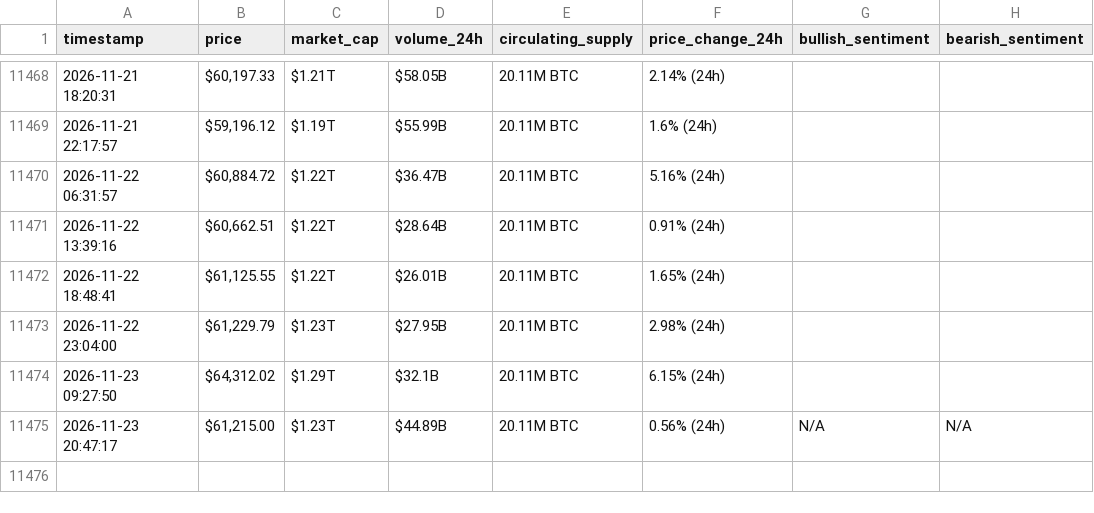
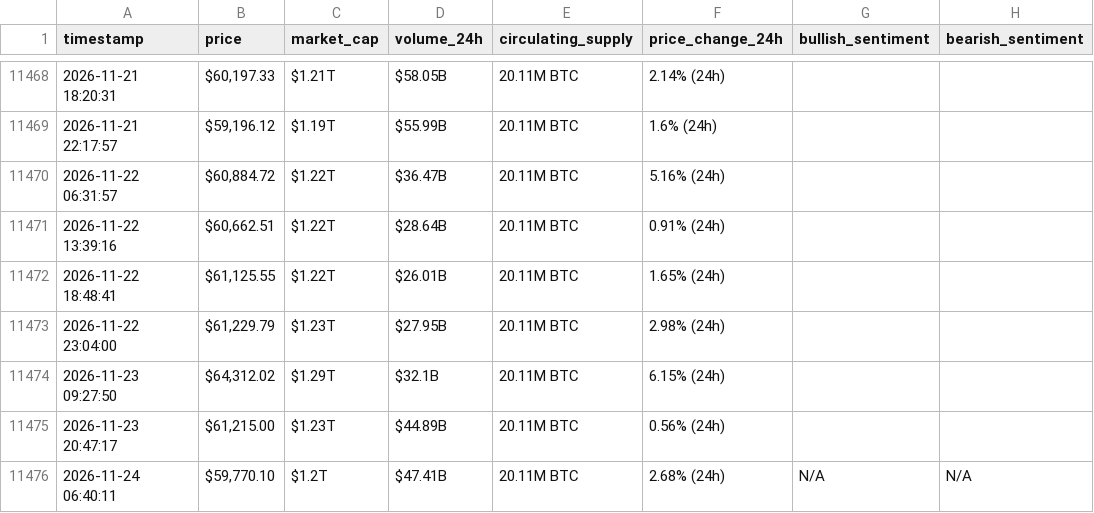
Before and after one commit to DUAA777/webscraping-automation, a CSV file: bitcoin_hourly_data.csv, drawn as a sheet; only a part is shown, gaps mark what is left out.

```diff
--- a/bitcoin_hourly_data.csv
+++ b/bitcoin_hourly_data.csv
@@ -11474,2 +11474,3 @@ timestamp,price,market_cap,volume_24h,circulating_supply,price_change_24h,bullis
 2026-11-23 09:27:50,"$64,312.02",$1.29T,$32.1B,20.11M BTC,6.15% (24h),,
-2026-11-23 20:47:17,"$61,215.00",$1.23T,$44.89B,20.11M BTC,0.56% (24h),N/A,N/A
+2026-11-23 20:47:17,"$61,215.00",$1.23T,$44.89B,20.11M BTC,0.56% (24h),,
+2026-11-24 06:40:11,"$59,770.10",$1.2T,$47.41B,20.11M BTC,2.68% (24h),N/A,N/A
```
